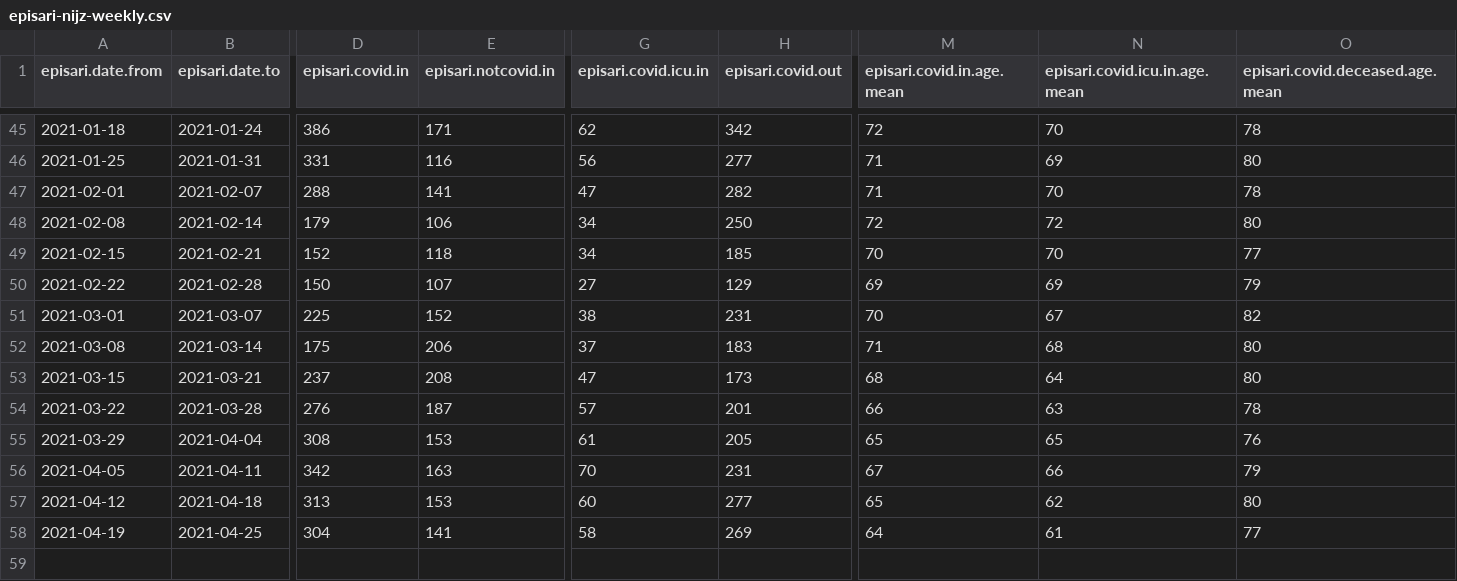
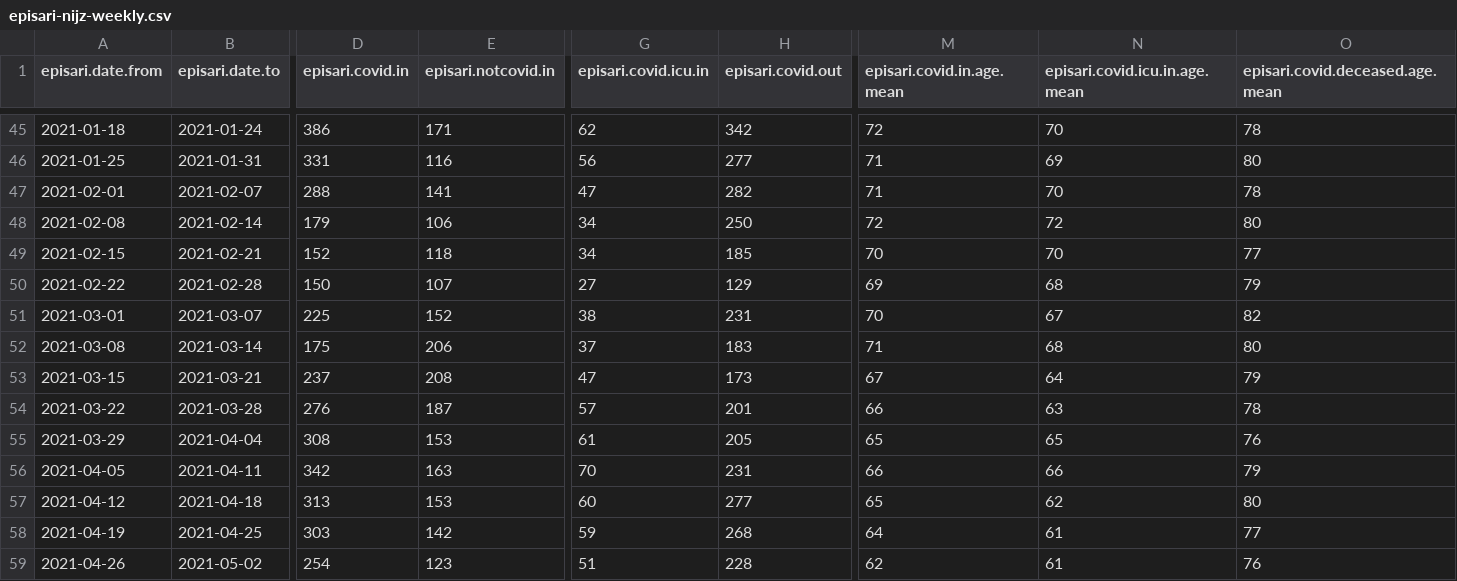
Before and after one commit to sledilnik/episari_nijz, a CSV file: episari-nijz-weekly.csv, drawn as a sheet; only a part is shown, gaps mark what is left out; rows hold the shown columns only; the diff names each change by its address in the sheet, - before the commit and + after, or states it on an @@ line.

```diff
--- a/episari-nijz-weekly.csv
+++ b/episari-nijz-weekly.csv
-N50 (episari.covid.icu.in.age.mean): 69
+N50 (episari.covid.icu.in.age.mean): 68
-M53 (episari.covid.in.age.mean): 68
+M53 (episari.covid.in.age.mean): 67
-O53 (episari.covid.deceased.age.mean): 80
+O53 (episari.covid.deceased.age.mean): 79
-M56 (episari.covid.in.age.mean): 67
+M56 (episari.covid.in.age.mean): 66
-D58 (episari.covid.in): 304
+D58 (episari.covid.in): 303
-E58 (episari.notcovid.in): 141
+E58 (episari.notcovid.in): 142
-G58 (episari.covid.icu.in): 58
+G58 (episari.covid.icu.in): 59
-H58 (episari.covid.out): 269
+H58 (episari.covid.out): 268
+row 59: 2021-04-26 | 2021-05-02 | 254 | 123 | 51 | 228 | 62 | 61 | 76
```
Also changed, not shown: episari-nijz-age.csv, 1 other file.
